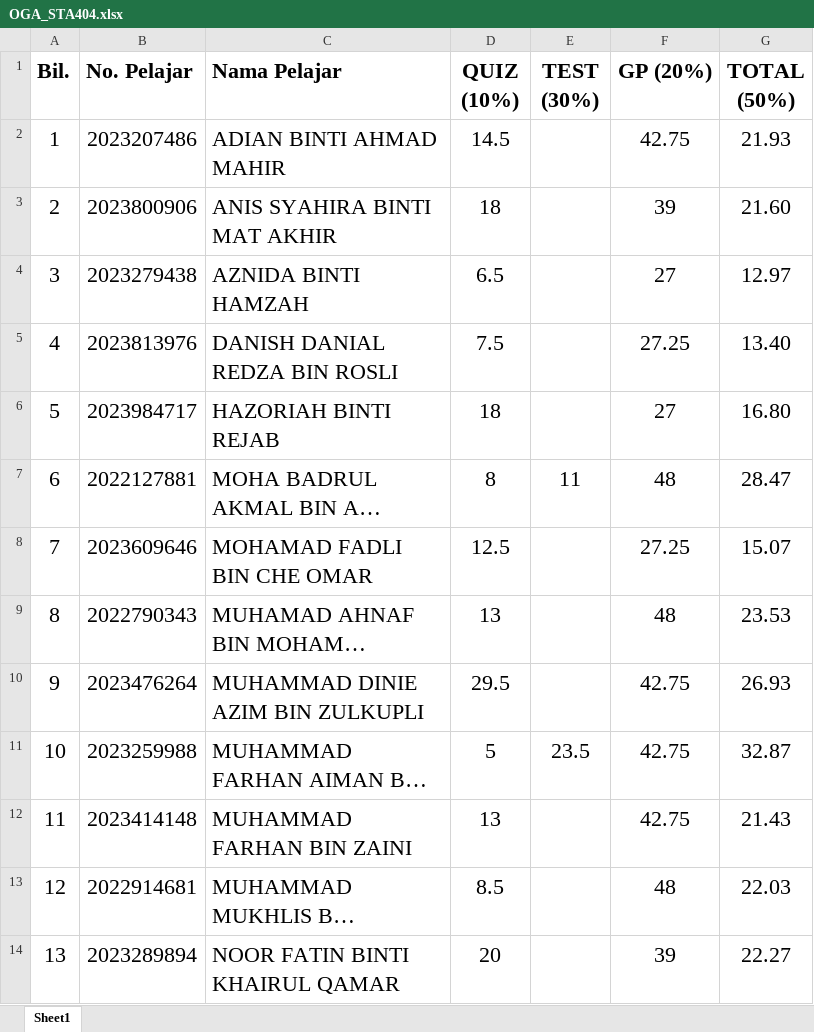
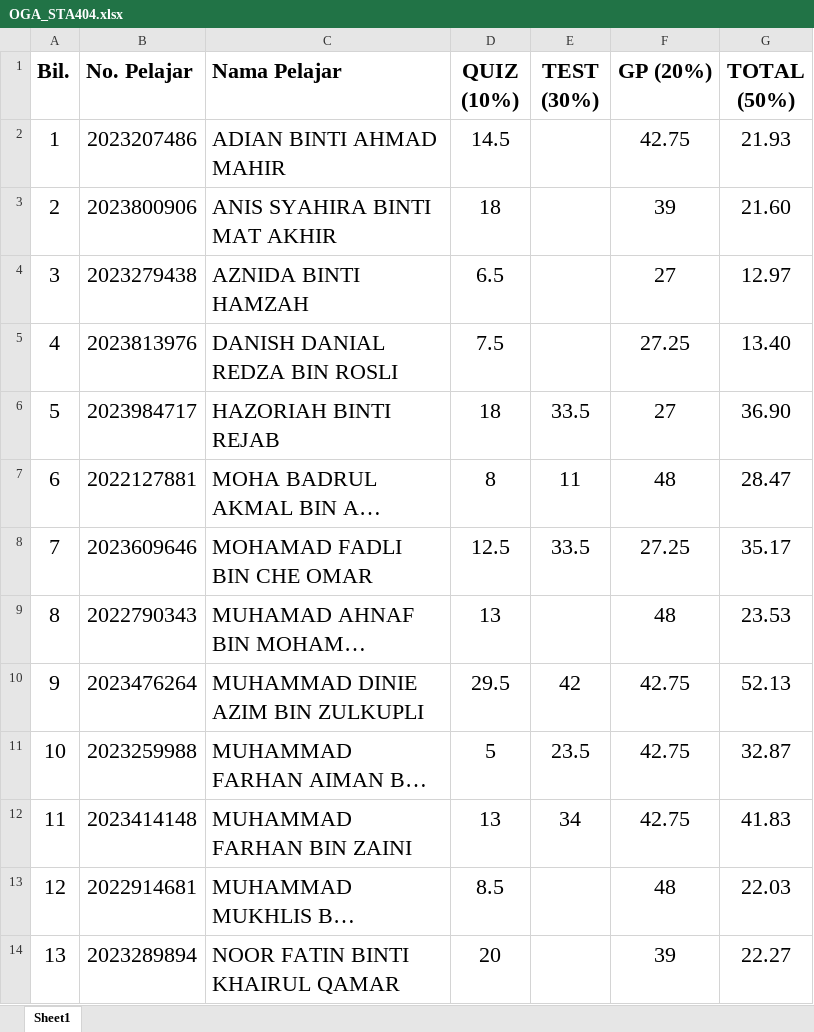
Before and after one commit to ScMathUiTMKedah/assessment, an Excel workbook: OGA_STA404.xlsx, sheet Sheet1, drawn as a sheet; only a part is shown; long unchanged cells end in …; values as stored, in another font and other column widths than the file's, no borders; charts and pictures not drawn; the diff names each change by its address in the sheet, - before the commit and + after, or states it on an @@ line.

```diff
--- a/OGA_STA404.xlsx (sheet Sheet1)
+++ b/OGA_STA404.xlsx (sheet Sheet1)
-E6 (TEST (30%)): (empty)
+E6 (TEST (30%)): 33.5
-G6 (TOTAL (50%)): 16.80
+G6 (TOTAL (50%)): 36.90
-E8 (TEST (30%)): (empty)
+E8 (TEST (30%)): 33.5
-G8 (TOTAL (50%)): 15.07
+G8 (TOTAL (50%)): 35.17
-E10 (TEST (30%)): (empty)
+E10 (TEST (30%)): 42
-G10 (TOTAL (50%)): 26.93
+G10 (TOTAL (50%)): 52.13
-E12 (TEST (30%)): (empty)
+E12 (TEST (30%)): 34
-G12 (TOTAL (50%)): 21.43
+G12 (TOTAL (50%)): 41.83
```
Also changed, not shown: charts or pictures, 4 other files.
